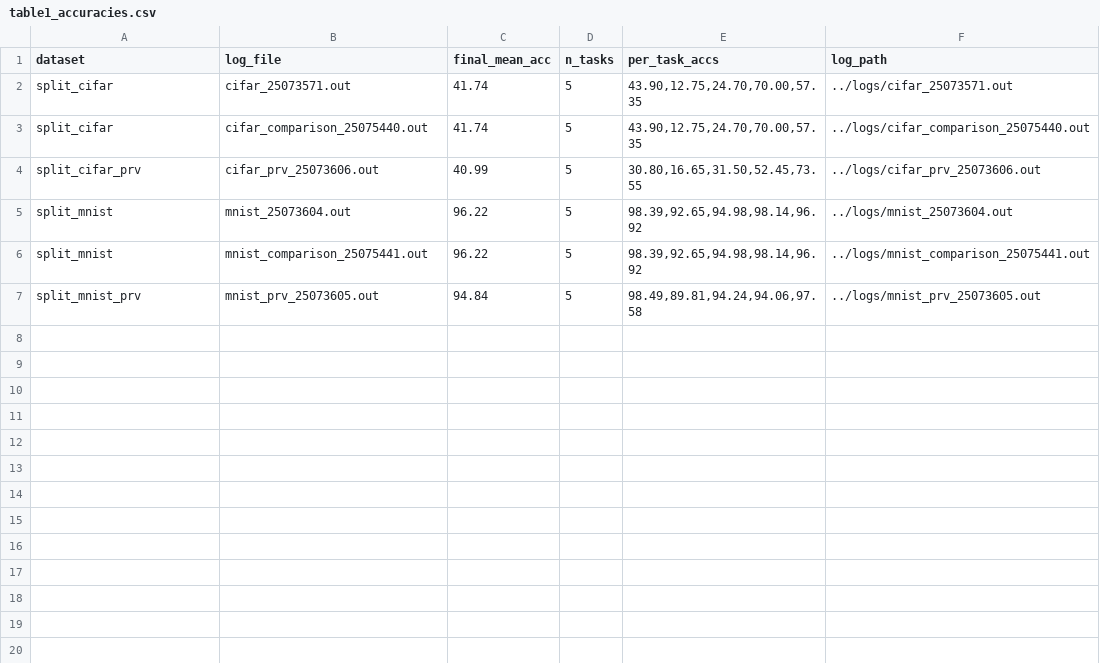
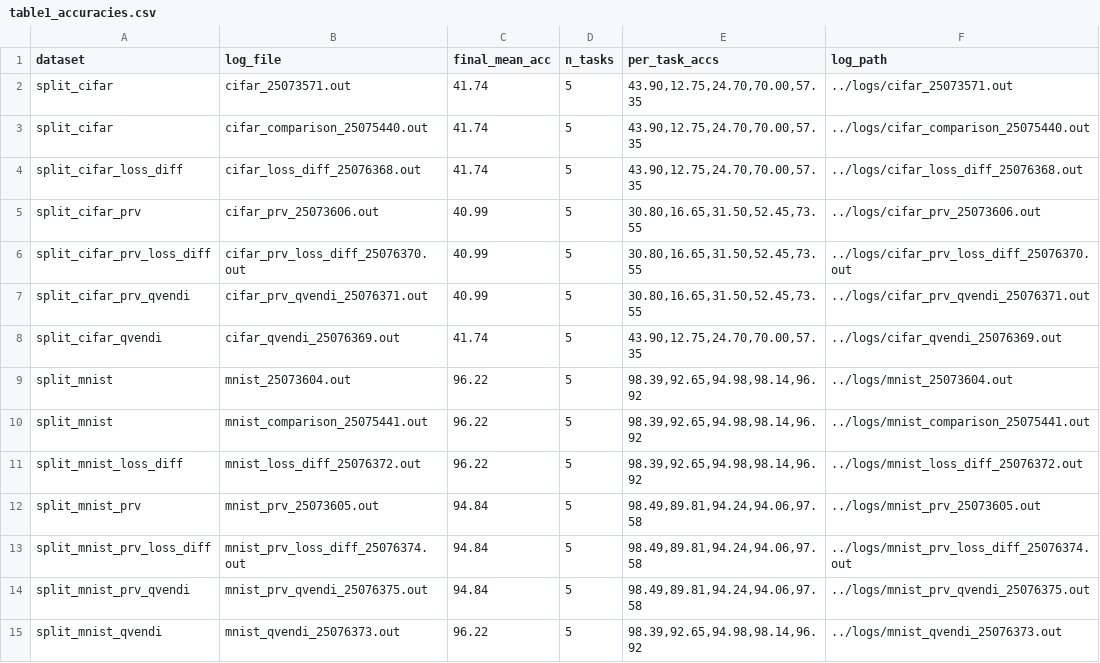
Before and after one commit to ShirleyX-Yu/VSReL-Coreset-CL, a CSV file: analysis/table1_accuracies.csv, drawn as a sheet; the diff names each change by its address in the sheet, - before the commit and + after, or states it on an @@ line.

Commit message:
Table 1 values recalculated with qvendi.

```diff
--- a/analysis/table1_accuracies.csv
+++ b/analysis/table1_accuracies.csv
+row 4: split_cifar_loss_diff | cifar_loss_diff_25076368.out | 41.74 | 5 | 43.90,12.75,24.70,70.00,57.35 | ../logs/cifar_loss_diff_25076368.out
+row 6: split_cifar_prv_loss_diff | cifar_prv_loss_diff_25076370.out | 40.99 | 5 | 30.80,16.65,31.50,52.45,73.55 | ../logs/cifar_prv_loss_diff_25076370.out
+row 7: split_cifar_prv_qvendi | cifar_prv_qvendi_25076371.out | 40.99 | 5 | 30.80,16.65,31.50,52.45,73.55 | ../logs/cifar_prv_qvendi_25076371.out
+row 8: split_cifar_qvendi | cifar_qvendi_25076369.out | 41.74 | 5 | 43.90,12.75,24.70,70.00,57.35 | ../logs/cifar_qvendi_25076369.out
+row 11: split_mnist_loss_diff | mnist_loss_diff_25076372.out | 96.22 | 5 | 98.39,92.65,94.98,98.14,96.92 | ../logs/mnist_loss_diff_25076372.out
+row 13: split_mnist_prv_loss_diff | mnist_prv_loss_diff_25076374.out | 94.84 | 5 | 98.49,89.81,94.24,94.06,97.58 | ../logs/mnist_prv_loss_diff_25076374.out
+row 14: split_mnist_prv_qvendi | mnist_prv_qvendi_25076375.out | 94.84 | 5 | 98.49,89.81,94.24,94.06,97.58 | ../logs/mnist_prv_qvendi_25076375.out
+row 15: split_mnist_qvendi | mnist_qvendi_25076373.out | 96.22 | 5 | 98.39,92.65,94.98,98.14,96.92 | ../logs/mnist_qvendi_25076373.out
```
Also changed, not shown: analysis/table1_metrics.csv.
